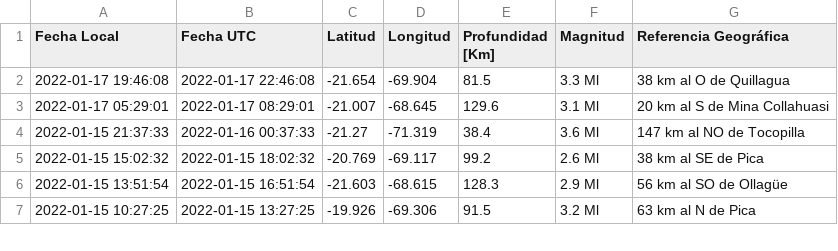
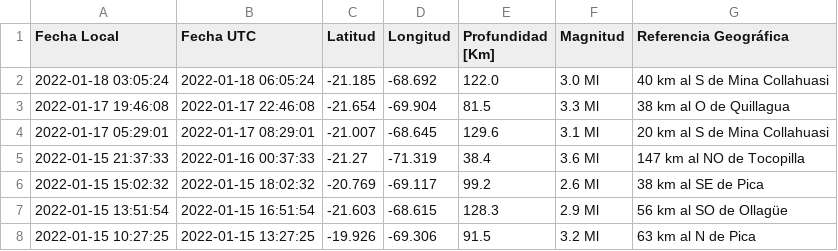
Before and after one commit to brunooviedo/sismosiquique, a CSV file: data_iqq.csv, drawn as a sheet; only a part is shown; the diff names each change by its address in the sheet, - before the commit and + after, or states it on an @@ line.

```diff
--- a/data_iqq.csv
+++ b/data_iqq.csv
+row 2: 2022-01-18 03:05:24 | 2022-01-18 06:05:24 | -21.185 | -68.692 | 122.0 | 3.0 Ml | 40 km al S de Mina Collahuasi
```
Also changed, not shown: data_iquique.csv, 2 other files.
